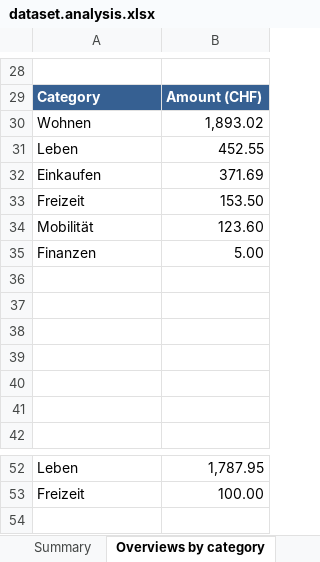
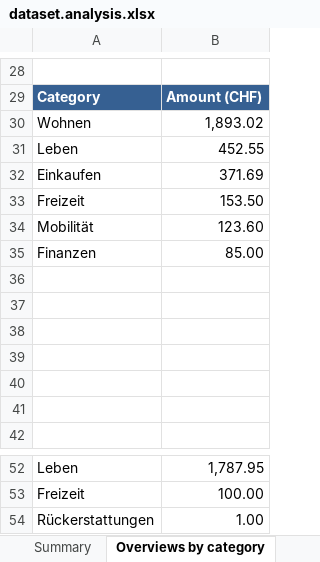
Before and after one commit to rauricus/Budget-Analysis-Tool, an Excel workbook: data/reference/output/dataset.analysis.xlsx, sheet Overviews by category, drawn as a sheet; only a part is shown, gaps mark what is left out; values as stored, in another font and other column widths than the file's, no borders; charts and pictures not drawn; the diff names each change by its address in the sheet, - before the commit and + after, or states it on an @@ line.

```diff
--- a/data/reference/output/dataset.analysis.xlsx (sheet Overviews by category)
+++ b/data/reference/output/dataset.analysis.xlsx (sheet Overviews by category)
-B35: 5.00
+B35: 85.00
+row 54: Rückerstattungen | 1.00
```
Also changed, not shown: sheet Category Analysis, sheet Summary, sheet Subcategory Analysis, charts or pictures.
